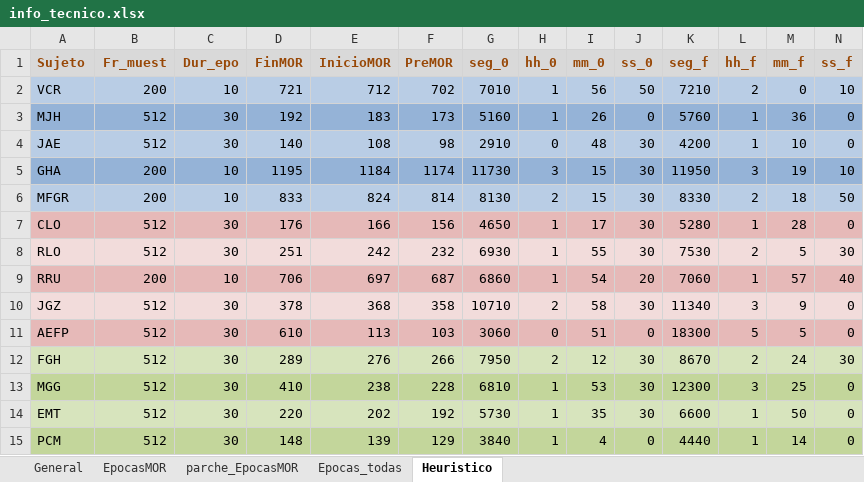
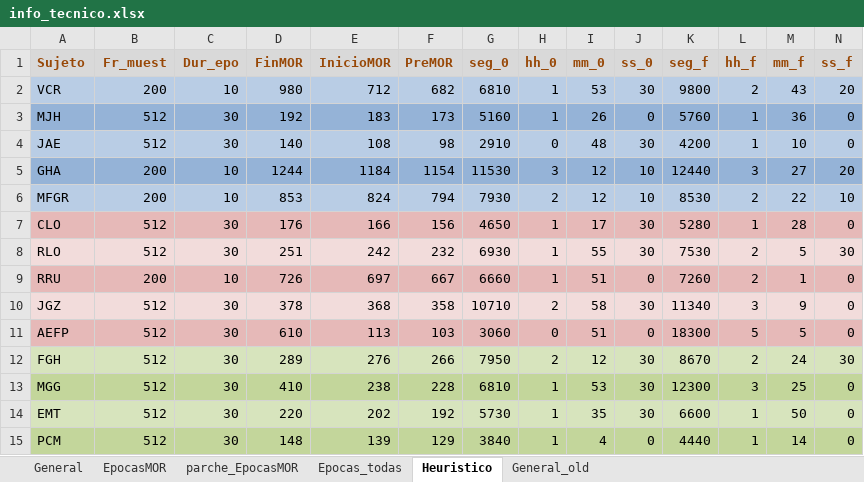
Before and after one commit to EncisoAlvaJC/TESIS, an Excel workbook: articulo_dfa/info_tecnico.xlsx, sheet Heuristico, drawn as a sheet; values as stored, in another font and other column widths than the file's, no borders; the diff names each change by its address in the sheet, - before the commit and + after, or states it on an @@ line.

```diff
--- a/articulo_dfa/info_tecnico.xlsx (sheet Heuristico)
+++ b/articulo_dfa/info_tecnico.xlsx (sheet Heuristico)
+sheet tab: General_old
-D2 (FinMOR): 721
+D2 (FinMOR): 980
-F2 (PreMOR): 702
+F2 (PreMOR): 682
-G2 (seg_0): 7010
+G2 (seg_0): 6810
-I2 (mm_0): 56
+I2 (mm_0): 53
-J2 (ss_0): 50
+J2 (ss_0): 30
-K2 (seg_f): 7210
+K2 (seg_f): 9800
-M2 (mm_f): 0
+M2 (mm_f): 43
-N2 (ss_f): 10
+N2 (ss_f): 20
-D5 (FinMOR): 1195
+D5 (FinMOR): 1244
-F5 (PreMOR): 1174
+F5 (PreMOR): 1154
-G5 (seg_0): 11730
+G5 (seg_0): 11530
-I5:I6 (mm_0): 15
+I5:I6 (mm_0): 12
-J5:J6 (ss_0): 30
+J5:J6 (ss_0): 10
-K5 (seg_f): 11950
+K5 (seg_f): 12440
-M5 (mm_f): 19
+M5 (mm_f): 27
-N5 (ss_f): 10
+N5 (ss_f): 20
-D6 (FinMOR): 833
+D6 (FinMOR): 853
-F6 (PreMOR): 814
+F6 (PreMOR): 794
-G6 (seg_0): 8130
+G6 (seg_0): 7930
-K6 (seg_f): 8330
+K6 (seg_f): 8530
-M6 (mm_f): 18
+M6 (mm_f): 22
-N6 (ss_f): 50
+N6 (ss_f): 10
-D9 (FinMOR): 706
+D9 (FinMOR): 726
-F9 (PreMOR): 687
+F9 (PreMOR): 667
-G9 (seg_0): 6860
+G9 (seg_0): 6660
-I9 (mm_0): 54
+I9 (mm_0): 51
-J9 (ss_0): 20
+J9 (ss_0): 0
-K9 (seg_f): 7060
+K9 (seg_f): 7260
-L9 (hh_f): 1
+L9 (hh_f): 2
-M9 (mm_f): 57
+M9 (mm_f): 1
-N9 (ss_f): 40
+N9 (ss_f): 0
```
Also changed, not shown: sheet General, formulas that keep their value, 32 other files.
